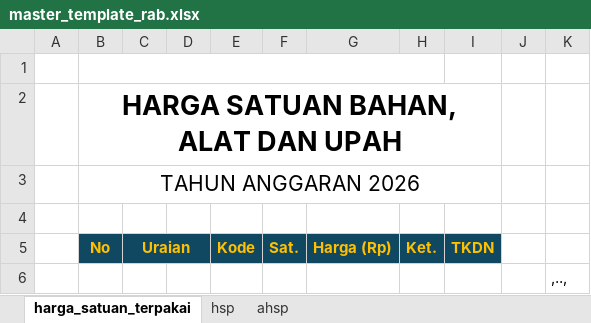
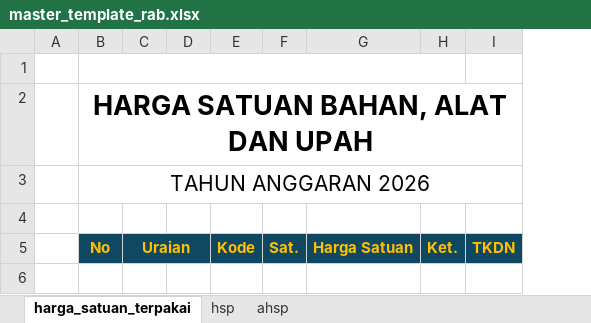
Before and after one commit to makampusaka013-hub/zona-geometry-app, an Excel workbook: public/templates/master_template_rab.xlsx, sheet harga_satuan_terpakai, drawn as a sheet; values as stored, in another font and other column widths than the file's, no borders; charts and pictures and conditional formats not drawn; removed rows and columns are numbered as before the commit, all else as after; the diff names each change by its address in the sheet, - before the commit and + after, or states it on an @@ line.

Commit message:
Update template header to Harga Satuan and sync local template

```diff
--- a/public/templates/master_template_rab.xlsx (sheet harga_satuan_terpakai)
+++ b/public/templates/master_template_rab.xlsx (sheet harga_satuan_terpakai)
-column G, row 5: Harga (Rp)
+column G, row 5: Harga Satuan
-column J, empty
-column K, empty
-row 6:  |  |  |  |  |  |  |  |  |  | ,..,
```
Also changed, not shown: sheet ahsp, sheet hsp.
